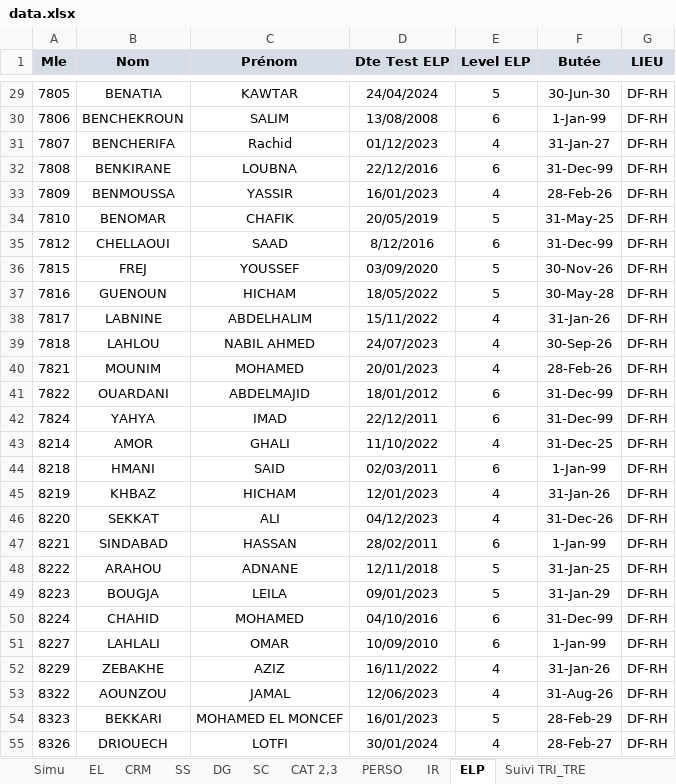
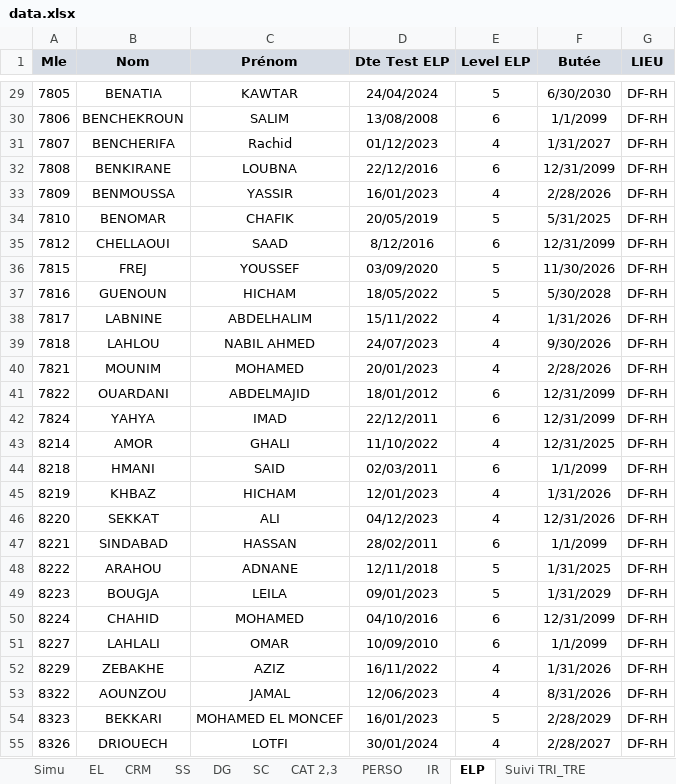
Before and after one commit to saadMeddiche/DataCollector, an Excel workbook: src/main/resources/dataSource/data.xlsx, sheet ELP, drawn as a sheet; only a part is shown, gaps mark what is left out; values as stored, in another font and other column widths than the file's, no borders; the diff covers the shown part only; the diff names each change by its address in the sheet, - before the commit and + after, or states it on an @@ line.

```diff
--- a/src/main/resources/dataSource/data.xlsx (sheet ELP)
+++ b/src/main/resources/dataSource/data.xlsx (sheet ELP)
-F29 (Butée): 30-Jun-30
+F29 (Butée): 6/30/2030
-F30 (Butée): 1-Jan-99
+F30 (Butée): 1/1/2099
-F31 (Butée): 31-Jan-27
+F31 (Butée): 1/31/2027
-F32 (Butée): 31-Dec-99
+F32 (Butée): 12/31/2099
-F33 (Butée): 28-Feb-26
+F33 (Butée): 2/28/2026
-F34 (Butée): 31-May-25
+F34 (Butée): 5/31/2025
-F35 (Butée): 31-Dec-99
+F35 (Butée): 12/31/2099
-F36 (Butée): 30-Nov-26
+F36 (Butée): 11/30/2026
-F37 (Butée): 30-May-28
+F37 (Butée): 5/30/2028
-F38 (Butée): 31-Jan-26
+F38 (Butée): 1/31/2026
-F39 (Butée): 30-Sep-26
+F39 (Butée): 9/30/2026
-F40 (Butée): 28-Feb-26
+F40 (Butée): 2/28/2026
-F41:F42 (Butée): 31-Dec-99
+F41:F42 (Butée): 12/31/2099
-F43 (Butée): 31-Dec-25
+F43 (Butée): 12/31/2025
-F44 (Butée): 1-Jan-99
+F44 (Butée): 1/1/2099
-F45 (Butée): 31-Jan-26
+F45 (Butée): 1/31/2026
-F46 (Butée): 31-Dec-26
+F46 (Butée): 12/31/2026
-F47 (Butée): 1-Jan-99
+F47 (Butée): 1/1/2099
-F48 (Butée): 31-Jan-25
+F48 (Butée): 1/31/2025
-F49 (Butée): 31-Jan-29
+F49 (Butée): 1/31/2029
-F50 (Butée): 31-Dec-99
+F50 (Butée): 12/31/2099
-F51 (Butée): 1-Jan-99
+F51 (Butée): 1/1/2099
-F52 (Butée): 31-Jan-26
+F52 (Butée): 1/31/2026
-F53 (Butée): 31-Aug-26
+F53 (Butée): 8/31/2026
-F54 (Butée): 28-Feb-29
+F54 (Butée): 2/28/2029
-F55 (Butée): 28-Feb-27
+F55 (Butée): 2/28/2027
```
Also changed, not shown: 474 edited cells elsewhere in this sheet, sheet IR, sheet CAT 2,3, 17 other files.
